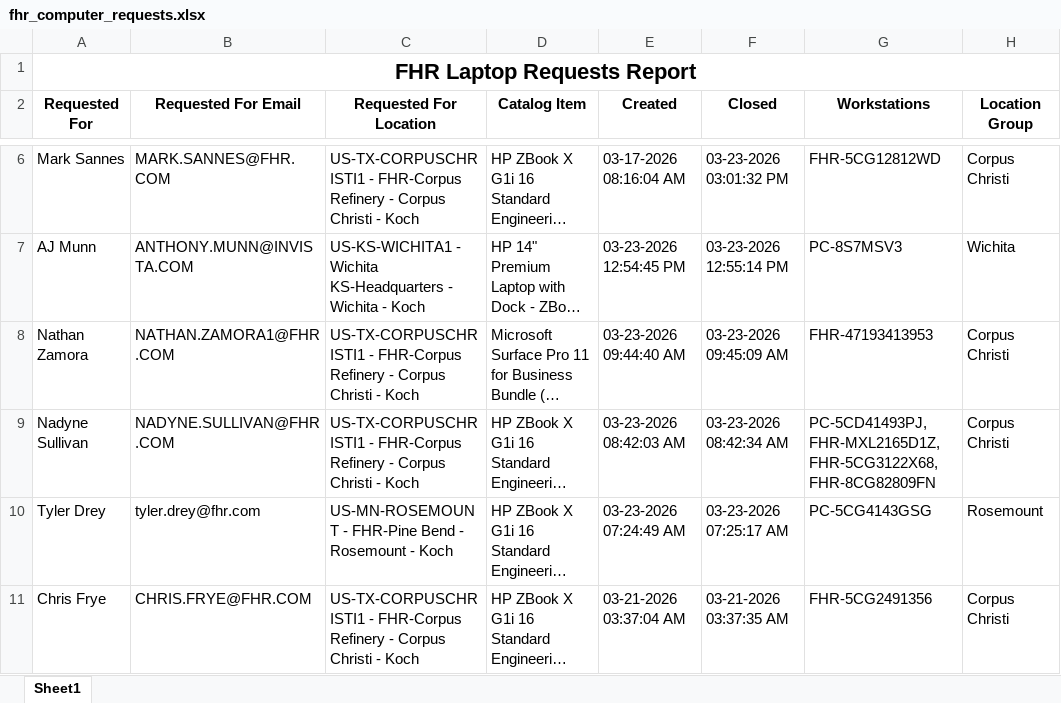
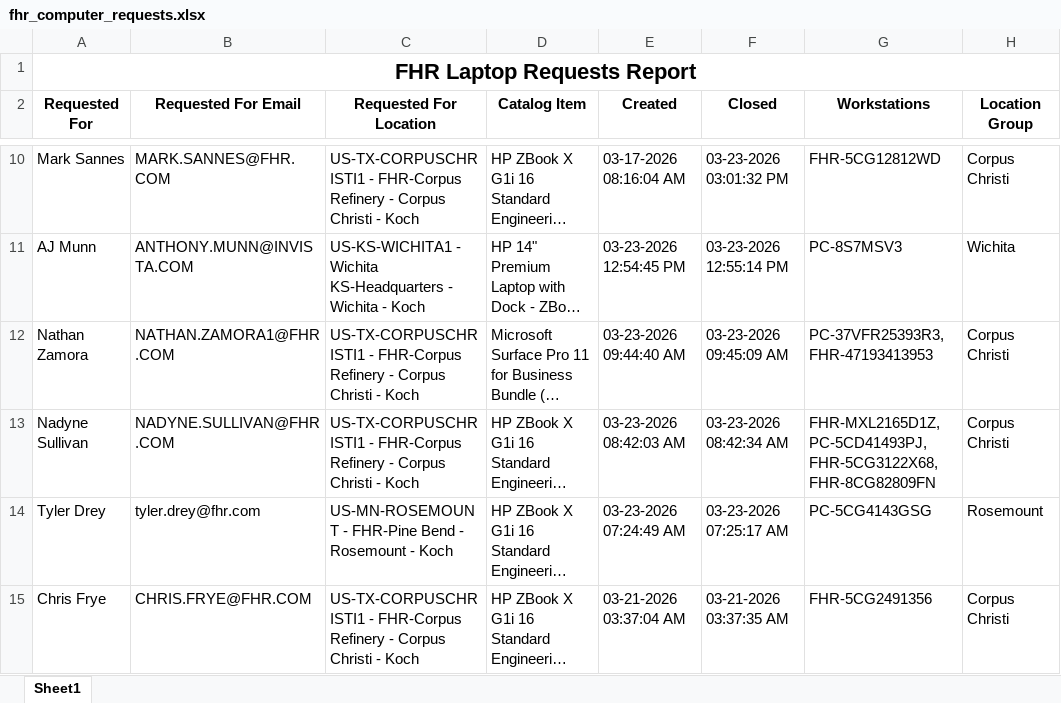
Before and after one commit to ellis-massey-FHR/fhr-device-audit, an Excel workbook: output/fhr_computer_requests.xlsx, sheet Sheet1, drawn as a sheet; only a part is shown, gaps mark what is left out; long unchanged cells end in …; values as stored, in another font and other column widths than the file's, no borders; charts and pictures not drawn; addresses are those after the commit; the diff covers the shown part only; the diff names each change by its address in the sheet, - before the commit and + after, or states it on an @@ line.

```diff
--- a/output/fhr_computer_requests.xlsx (sheet Sheet1)
+++ b/output/fhr_computer_requests.xlsx (sheet Sheet1)
-G12 (Workstations): FHR-47193413953
+G12 (Workstations): PC-37VFR25393R3, FHR-47193413953
-G13 (Workstations): PC-5CD41493PJ, FHR-MXL2165D1Z, FHR-5CG3122X68, FHR-8CG82809FN
+G13 (Workstations): FHR-MXL2165D1Z, PC-5CD41493PJ, FHR-5CG3122X68, FHR-8CG82809FN
```
Also changed, not shown: 4 added rows, 4 removed rows and 19 edited cells elsewhere in this sheet, charts or pictures.
